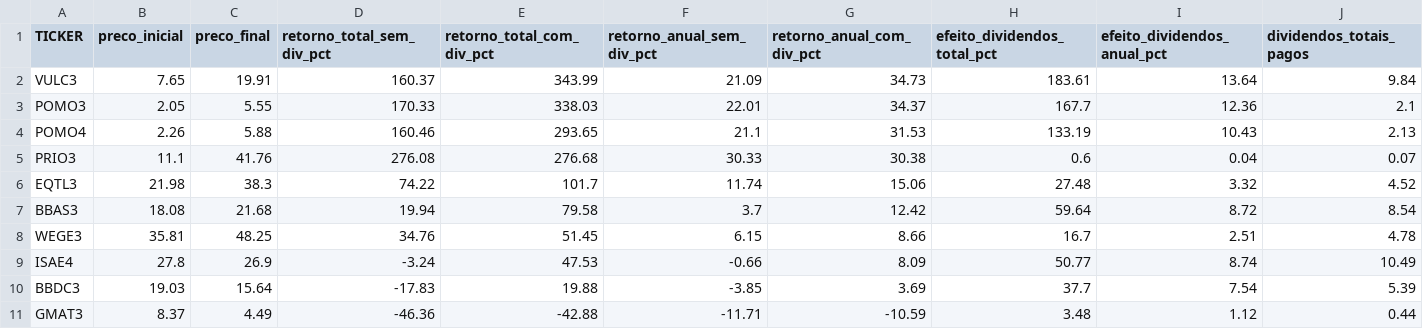
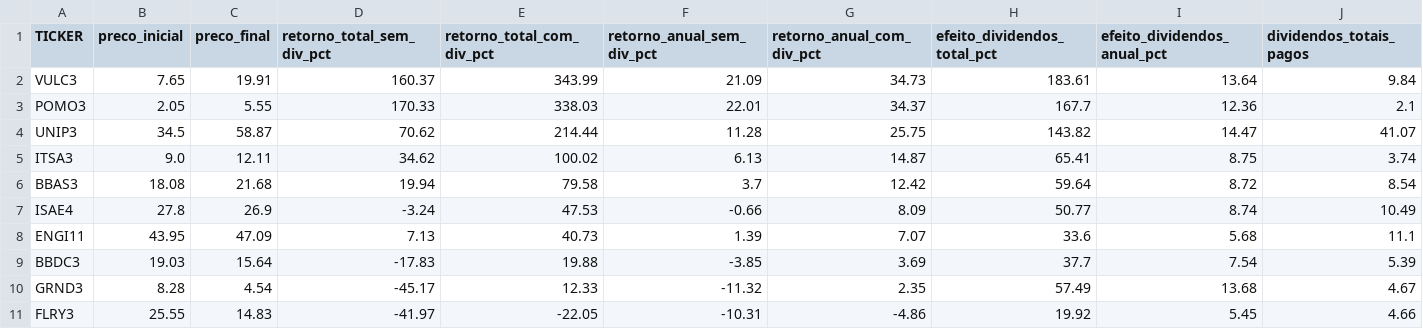
Before and after one commit to caiomugarte/TCC, a CSV file: outputs/backtest_assets_caio_5anos.csv, drawn as a sheet; only a part is shown; removed rows and columns are numbered as before the commit, all else as after; rows hold the shown columns only; the diff names each change by its address in the sheet, - before the commit and + after, or states it on an @@ line.

```diff
--- a/outputs/backtest_assets_caio_5anos.csv
+++ b/outputs/backtest_assets_caio_5anos.csv
-row 4: POMO4 | 2.26 | 5.88 | 160.46 | 293.65 | 21.1 | 31.53 | 133.19 | 10.43 | 2.13
-row 5: PRIO3 | 11.1 | 41.76 | 276.08 | 276.68 | 30.33 | 30.38 | 0.6 | 0.04 | 0.07
-row 6: EQTL3 | 21.98 | 38.3 | 74.22 | 101.7 | 11.74 | 15.06 | 27.48 | 3.32 | 4.52
+row 4: UNIP3 | 34.5 | 58.87 | 70.62 | 214.44 | 11.28 | 25.75 | 143.82 | 14.47 | 41.07
+row 5: ITSA3 | 9.0 | 12.11 | 34.62 | 100.02 | 6.13 | 14.87 | 65.41 | 8.75 | 3.74
-row 8: WEGE3 | 35.81 | 48.25 | 34.76 | 51.45 | 6.15 | 8.66 | 16.7 | 2.51 | 4.78
+row 8: ENGI11 | 43.95 | 47.09 | 7.13 | 40.73 | 1.39 | 7.07 | 33.6 | 5.68 | 11.1
-row 11: GMAT3 | 8.37 | 4.49 | -46.36 | -42.88 | -11.71 | -10.59 | 3.48 | 1.12 | 0.44
+row 10: GRND3 | 8.28 | 4.54 | -45.17 | 12.33 | -11.32 | 2.35 | 57.49 | 13.68 | 4.67
+row 11: FLRY3 | 25.55 | 14.83 | -41.97 | -22.05 | -10.31 | -4.86 | 19.92 | 5.45 | 4.66
```
Also changed, not shown: outputs/backtest_assets_arrojado_10anos.csv, outputs/backtest_assets_caio_10anos.csv, 56 other files.
